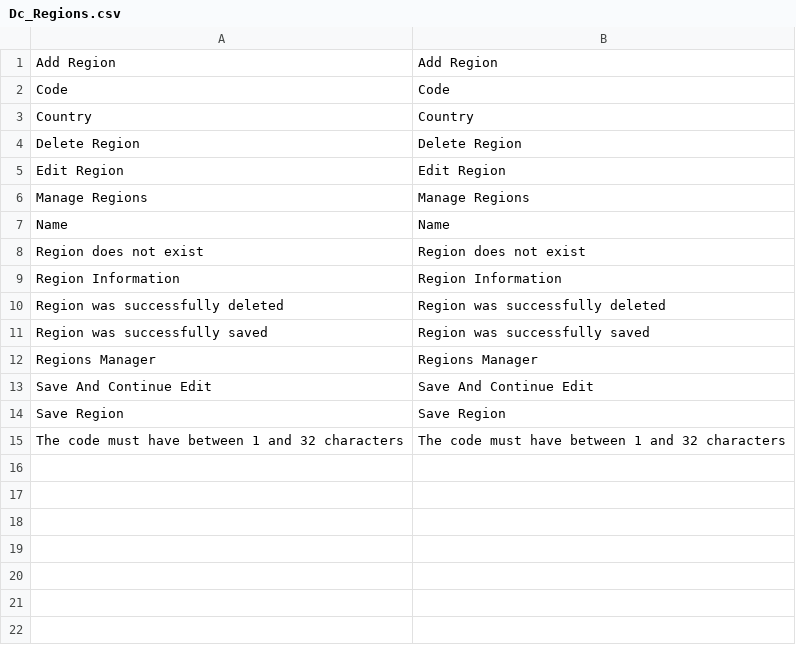
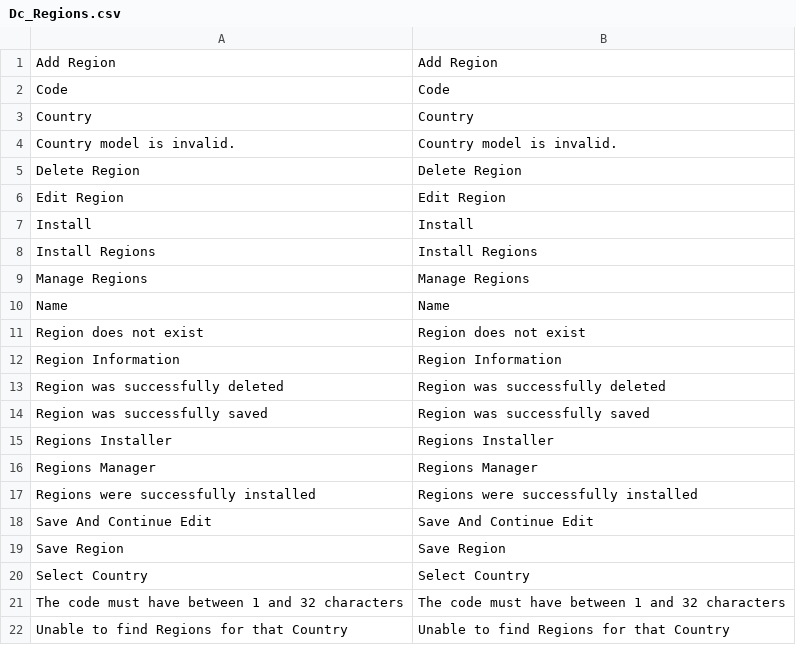
Before and after one commit to barbanet/magento-dc-regions, a CSV file: app/locale/en_US/Dc_Regions.csv, drawn as a sheet; the diff names each change by its address in the sheet, - before the commit and + after, or states it on an @@ line.

```diff
--- a/app/locale/en_US/Dc_Regions.csv
+++ b/app/locale/en_US/Dc_Regions.csv
+row 4: Country model is invalid. | Country model is invalid.
+row 7: Install | Install
+row 8: Install Regions | Install Regions
+row 15: Regions Installer | Regions Installer
+row 17: Regions were successfully installed | Regions were successfully installed
+row 20: Select Country | Select Country
+row 22: Unable to find Regions for that Country | Unable to find Regions for that Country
```
Also changed, not shown: app/locale/es_AR/Dc_Regions.csv, app/locale/es_ES/Dc_Regions.csv, 9 other files.
